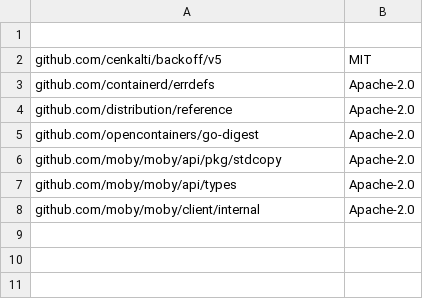
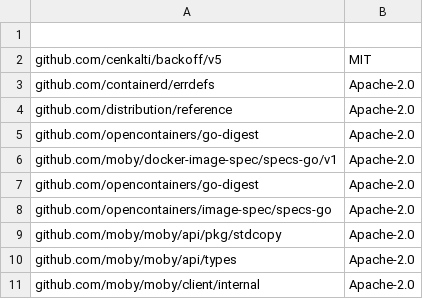
Before and after one commit to ory/dockertest, a CSV file: .reports/dep-licenses.csv, drawn as a sheet; the diff names each change by its address in the sheet, - before the commit and + after, or states it on an @@ line.

Commit message:
autogen: update license overview

```diff
--- a/.reports/dep-licenses.csv
+++ b/.reports/dep-licenses.csv
+row 6: github.com/moby/docker-image-spec/specs-go/v1 | Apache-2.0
+row 7: github.com/opencontainers/go-digest | Apache-2.0
+row 8: github.com/opencontainers/image-spec/specs-go | Apache-2.0
```
